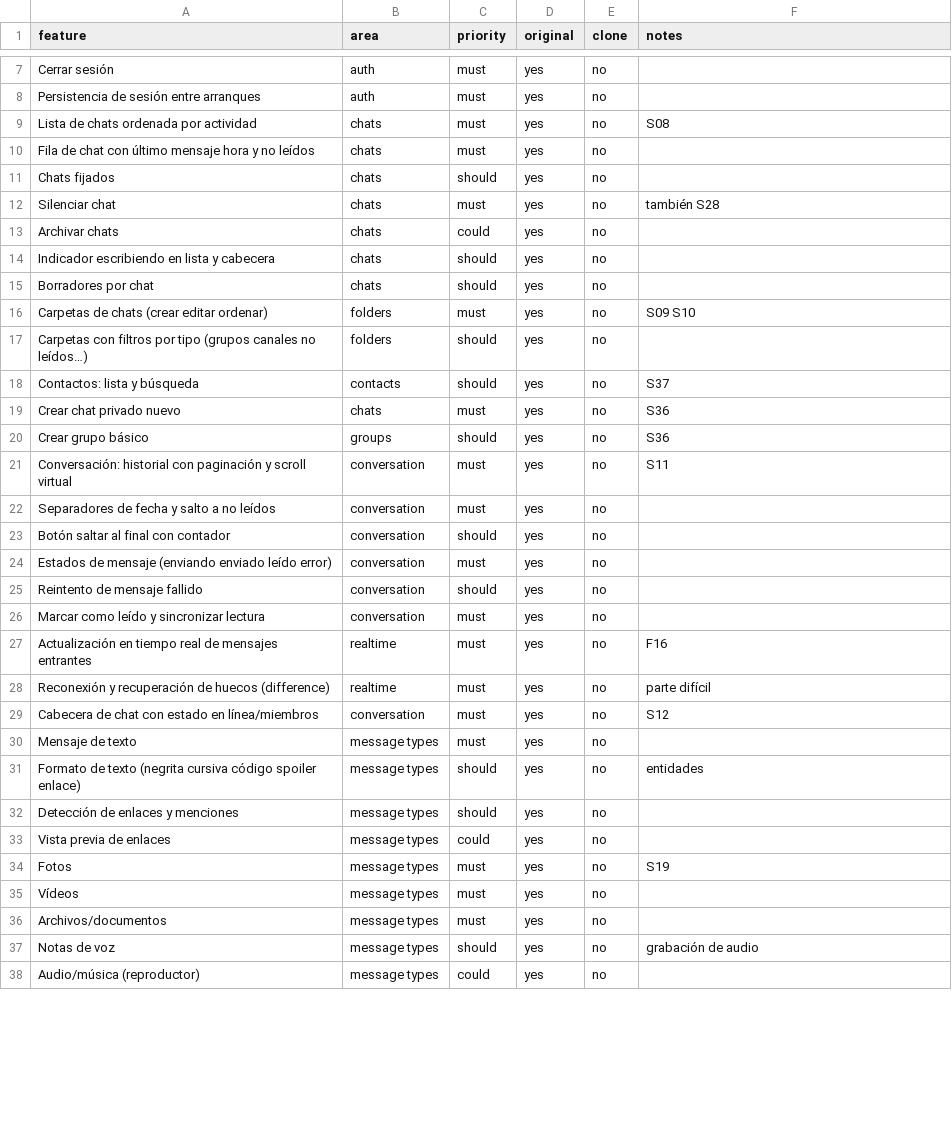
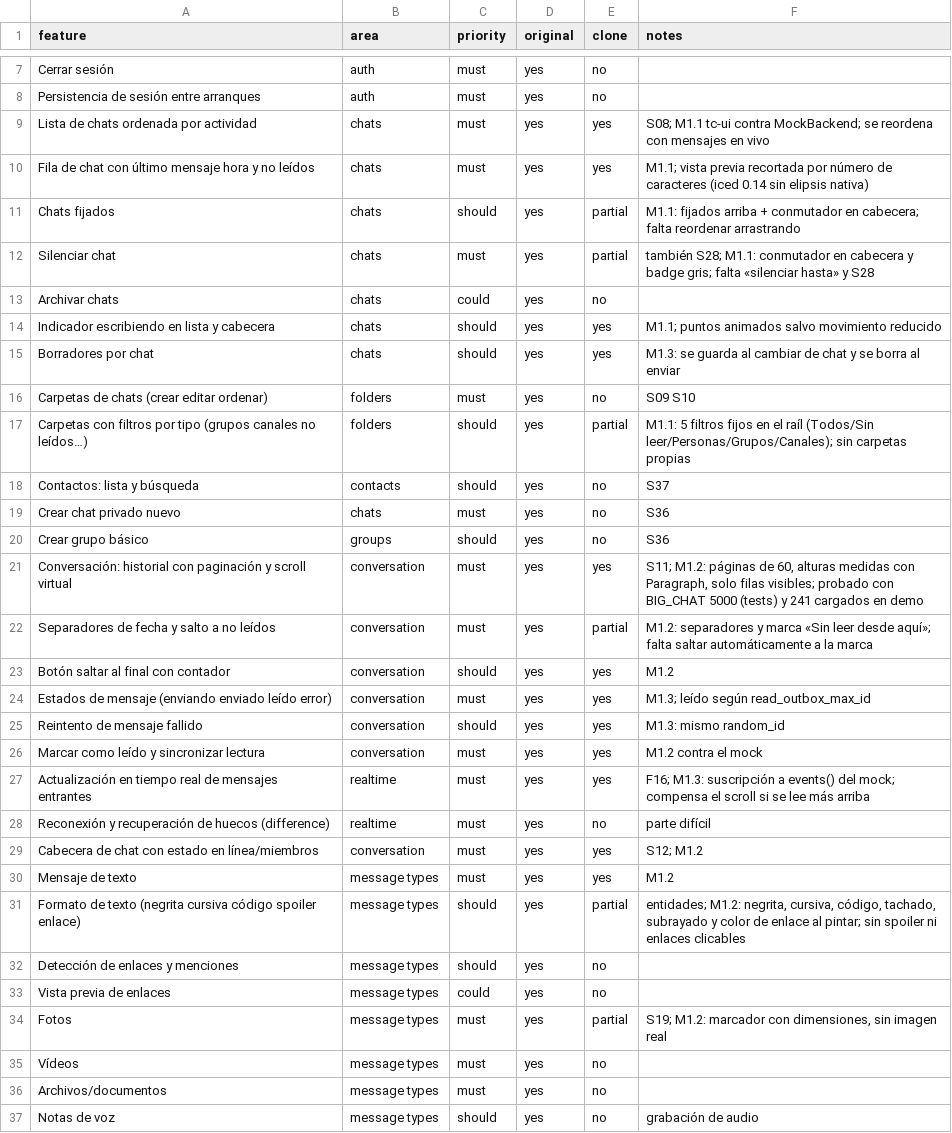
Before and after one commit to SirSoto25/teleClon, a CSV file: replica/features.csv, drawn as a sheet; only a part is shown, gaps mark what is left out; the shorter side is filled out with more unchanged rows; the diff covers the shown part only.

```diff
--- a/replica/features.csv
+++ b/replica/features.csv
@@ -8,11 +8,11 @@ Cerrar sesión,auth,must,yes,no,
 Persistencia de sesión entre arranques,auth,must,yes,no,
-Lista de chats ordenada por actividad,chats,must,yes,no,S08
-Fila de chat con último mensaje hora y no leídos,chats,must,yes,no,
-Chats fijados,chats,should,yes,no,
-Silenciar chat,chats,must,yes,no,también S28
+Lista de chats ordenada por actividad,chats,must,yes,yes,S08; M1.1 tc-ui contra MockBackend; se reordena con mensajes en vivo
+Fila de chat con último mensaje hora y no leídos,chats,must,yes,yes,M1.1; vista previa recortada por número de caracteres (iced 0.14 sin elipsis nativa)
+Chats fijados,chats,should,yes,partial,M1.1: fijados arriba + conmutador en cabecera; falta reordenar arrastrando
+Silenciar chat,chats,must,yes,partial,también S28; M1.1: conmutador en cabecera y badge gris; falta «silenciar hasta» y S28
 Archivar chats,chats,could,yes,no,
-Indicador escribiendo en lista y cabecera,chats,should,yes,no,
-Borradores por chat,chats,should,yes,no,
+Indicador escribiendo en lista y cabecera,chats,should,yes,yes,M1.1; puntos animados salvo movimiento reducido
+Borradores por chat,chats,should,yes,yes,M1.3: se guarda al cambiar de chat y se borra al enviar
 Carpetas de chats (crear editar ordenar),folders,must,yes,no,S09 S10
-Carpetas con filtros por tipo (grupos canales no leídos…),folders,should,yes,no,
+Carpetas con filtros por tipo (grupos canales no leídos…),folders,should,yes,partial,M1.1: 5 filtros fijos en el raíl (Todos/Sin leer/Personas/Grupos/Canales); sin carpetas propias
 Contactos: lista y búsqueda,contacts,should,yes,no,S37
@@ -20,16 +20,16 @@ Crear chat privado nuevo,chats,must,yes,no,S36
 Crear grupo básico,groups,should,yes,no,S36
-Conversación: historial con paginación y scroll virtual,conversation,must,yes,no,S11
-Separadores de fecha y salto a no leídos,conversation,must,yes,no,
-Botón saltar al final con contador,conversation,should,yes,no,
-Estados de mensaje (enviando enviado leído error),conversation,must,yes,no,
-Reintento de mensaje fallido,conversation,should,yes,no,
-Marcar como leído y sincronizar lectura,conversation,must,yes,no,
-Actualización en tiempo real de mensajes entrantes,realtime,must,yes,no,F16
+Conversación: historial con paginación y scroll virtual,conversation,must,yes,yes,"S11; M1.2: páginas de 60, alturas medidas con Paragraph, solo filas visibles; probado con BIG_CHAT 5000 (tests) y 241 cargados en demo"
+Separadores de fecha y salto a no leídos,conversation,must,yes,partial,M1.2: separadores y marca «Sin leer desde aquí»; falta saltar automáticamente a la marca
+Botón saltar al final con contador,conversation,should,yes,yes,M1.2
+Estados de mensaje (enviando enviado leído error),conversation,must,yes,yes,M1.3; leído según read_outbox_max_id
+Reintento de mensaje fallido,conversation,should,yes,yes,M1.3: mismo random_id
+Marcar como leído y sincronizar lectura,conversation,must,yes,yes,M1.2 contra el mock
+Actualización en tiempo real de mensajes entrantes,realtime,must,yes,yes,F16; M1.3: suscripción a events() del mock; compensa el scroll si se lee más arriba
 Reconexión y recuperación de huecos (difference),realtime,must,yes,no,parte difícil
-Cabecera de chat con estado en línea/miembros,conversation,must,yes,no,S12
-Mensaje de texto,message types,must,yes,no,
-Formato de texto (negrita cursiva código spoiler enlace),message types,should,yes,no,entidades
+Cabecera de chat con estado en línea/miembros,conversation,must,yes,yes,S12; M1.2
+Mensaje de texto,message types,must,yes,yes,M1.2
+Formato de texto (negrita cursiva código spoiler enlace),message types,should,yes,partial,"entidades; M1.2: negrita, cursiva, código, tachado, subrayado y color de enlace al pintar; sin spoiler ni enlaces clicables"
 Detección de enlaces y menciones,message types,should,yes,no,
 Vista previa de enlaces,message types,could,yes,no,
-Fotos,message types,must,yes,no,S19
+Fotos,message types,must,yes,partial,"S19; M1.2: marcador con dimensiones, sin imagen real"
 Vídeos,message types,must,yes,no,
```
Also changed, not shown: 22 edited cells elsewhere in this file, 28 other files.
